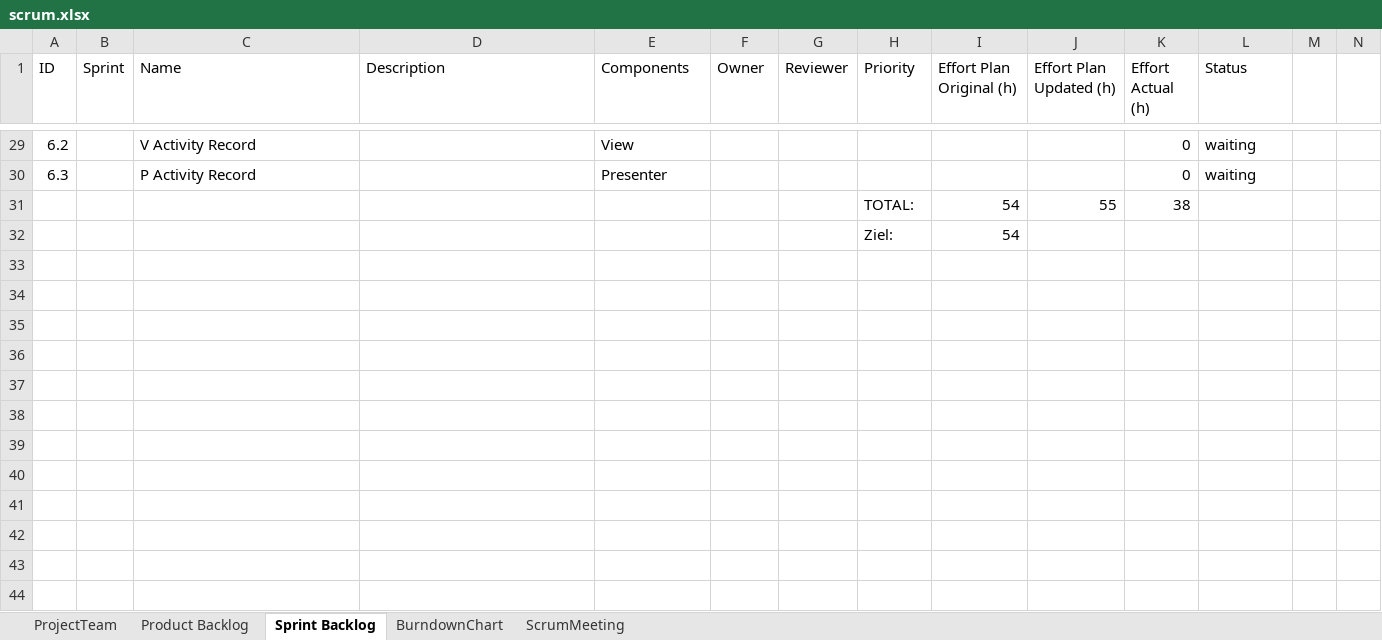
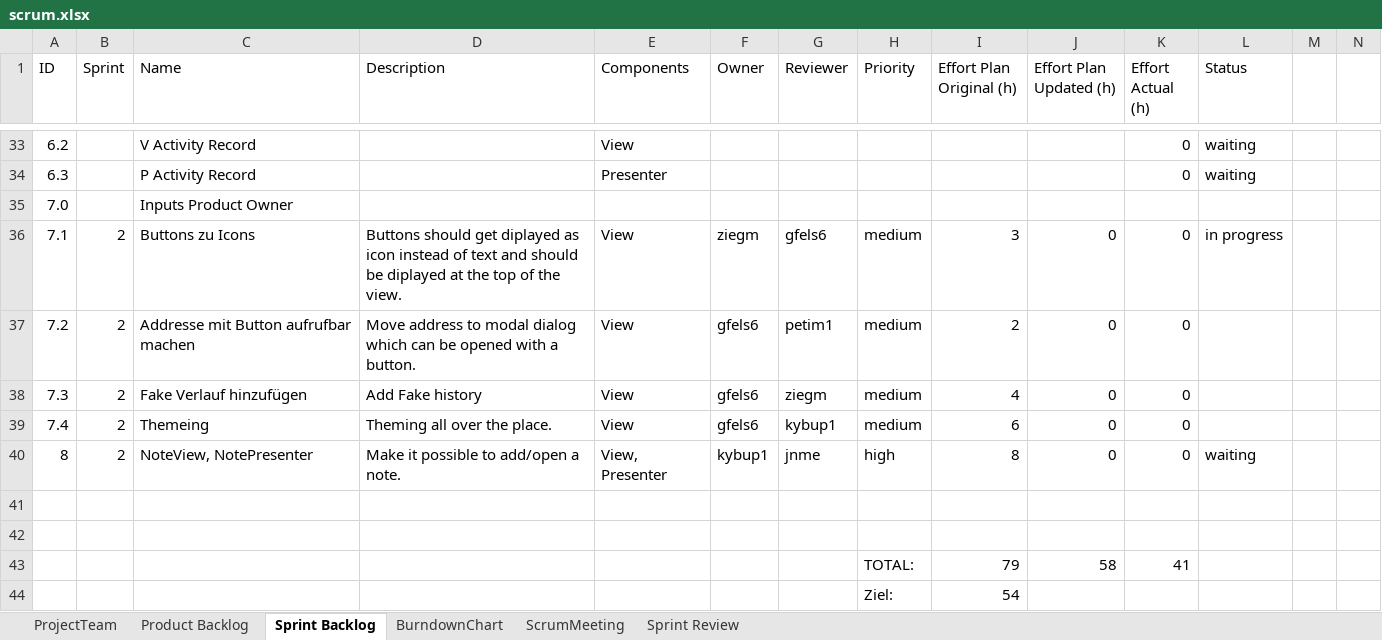
Before and after one commit to jntme/ch.bfh.btx8081.w2017.blue, an Excel workbook: doc/04-ScrumSetup/scrum.xlsx, sheet Sprint Backlog, drawn as a sheet; only a part is shown, gaps mark what is left out; values as stored, in another font and other column widths than the file's, no cell formats; addresses are those after the commit; rows hold the shown columns only; the diff covers the shown part only; the diff names each change by its address in the sheet, - before the commit and + after, or states it on an @@ line.

```diff
--- a/doc/04-ScrumSetup/scrum.xlsx (sheet Sprint Backlog)
+++ b/doc/04-ScrumSetup/scrum.xlsx (sheet Sprint Backlog)
+sheet tab: Sprint Review
+row 35: 7.0 |  | Inputs Product Owner
+row 36: 7.1 | 2 | Buttons zu Icons | Buttons should get diplayed as icon instead of text and should be diplayed at the top of the view. | View | ziegm | gfels6 | medium | 3 | 0 | 0 | in progress
+row 37: 7.2 | 2 | Addresse mit Button aufrufbar machen | Move address to modal dialog which can be opened with a button. | View | gfels6 | petim1 | medium | 2 | 0 | 0
+row 38: 7.3 | 2 | Fake Verlauf hinzufügen | Add Fake history | View | gfels6 | ziegm | medium | 4 | 0 | 0
+row 39: 7.4 | 2 | Themeing | Theming all over the place. | View | gfels6 | kybup1 | medium | 6 | 0 | 0
+row 40: 8 | 2 | NoteView, NotePresenter | Make it possible to add/open a note. | View, Presenter | kybup1 | jnme | high | 8 | 0 | 0 | waiting
-row 41:  |  |  |  |  |  |  | TOTAL: | 54 | 55 | 38
+row 41: (empty)
+row 42: (empty)
+row 43:  |  |  |  |  |  |  | TOTAL: | 79 | 58 | 41
```
Also changed, not shown: 4 added rows and 23 edited cells elsewhere in this sheet, sheet ScrumMeeting, cell formats.
